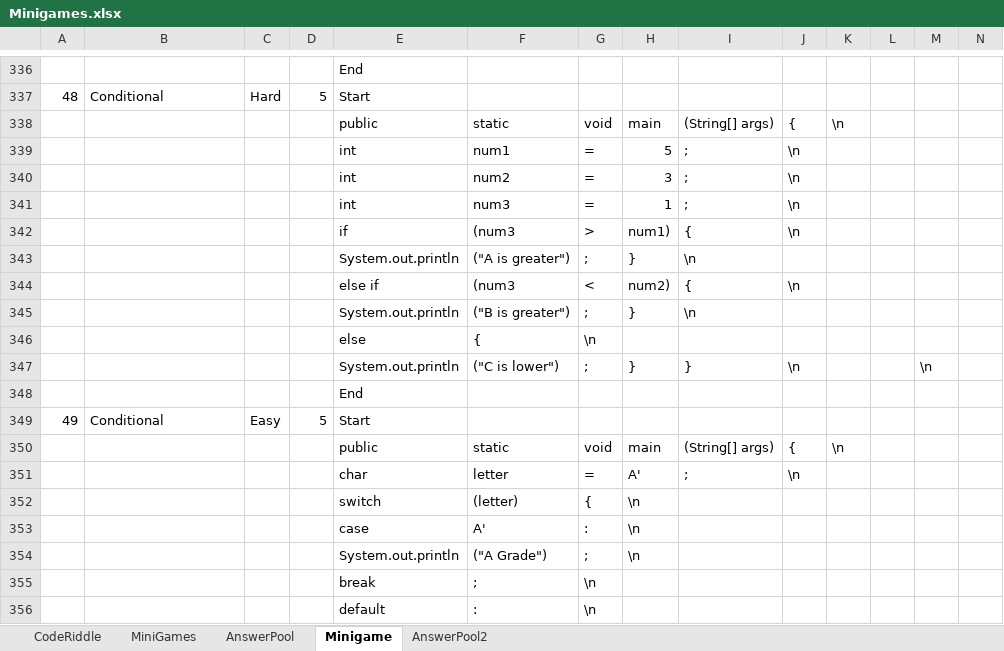
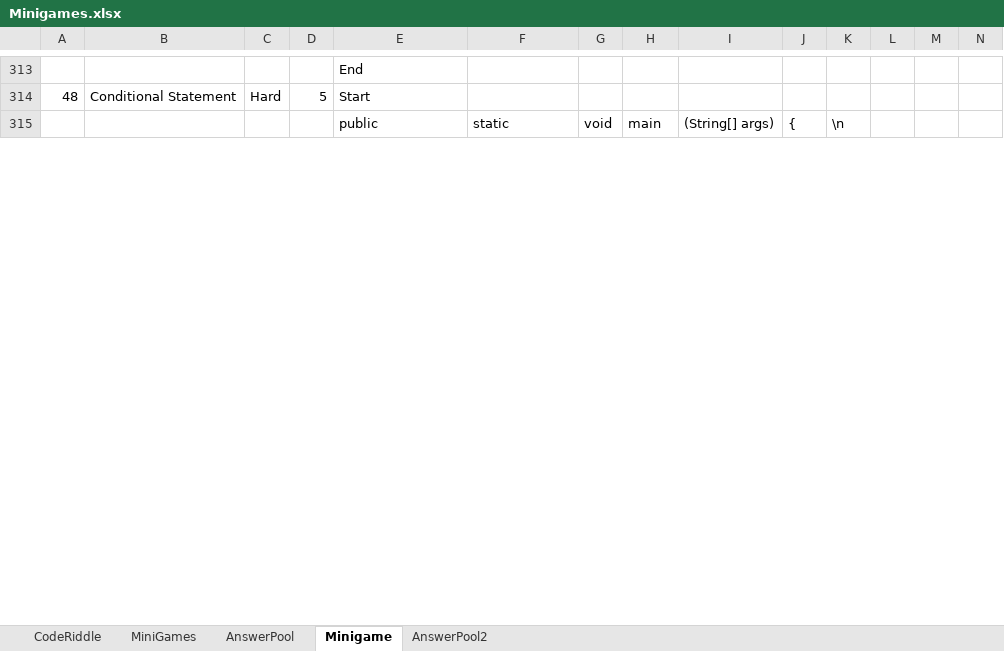
Before and after one commit to fernandezaaron/CodexLearning, an Excel workbook: assets/excel/Minigames.xlsx, sheet Minigame, drawn as a sheet; only a part is shown, gaps mark what is left out; values as stored, in another font and other column widths than the file's, no borders; removed rows and columns are numbered as before the commit, all else as after; rows hold the shown columns only; the diff covers the shown part only; the diff names each change by its address in the sheet, - before the commit and + after, or states it on an @@ line.

```diff
--- a/assets/excel/Minigames.xlsx (sheet Minigame)
+++ b/assets/excel/Minigames.xlsx (sheet Minigame)
-B314: Conditional
+B314: Conditional Statement
-row 339:  |  |  |  | int | num1 | = | 5 | ; | \n
-row 340:  |  |  |  | int | num2 | = | 3 | ; | \n
-row 341:  |  |  |  | int | num3 | = | 1 | ; | \n
-row 342:  |  |  |  | if | (num3 | > | num1) | { | \n
-row 343:  |  |  |  | System.out.println | ("A is greater") | ; | } | \n
-row 344:  |  |  |  | else if | (num3 | < | num2) | { | \n
-row 345:  |  |  |  | System.out.println | ("B is greater") | ; | } | \n
-row 346:  |  |  |  | else | { | \n
-row 347:  |  |  |  | System.out.println | ("C is lower") | ; | } | } | \n |  |  | \n
-row 348:  |  |  |  | End
-row 349: 49 | Conditional | Easy | 5 | Start
-row 350:  |  |  |  | public | static | void | main | (String[] args) | { | \n
-row 351:  |  |  |  | char | letter | = | A' | ; | \n
-row 352:  |  |  |  | switch | (letter) | { | \n
-row 353:  |  |  |  | case | A' | : | \n
-row 354:  |  |  |  | System.out.println | ("A Grade") | ; | \n
-row 355:  |  |  |  | break | ; | \n
-row 356:  |  |  |  | default | : | \n
```
Also changed, not shown: 15 added rows, 299 removed rows, 5 edited cells and row numbers in column A elsewhere in this sheet, 16 other files.
